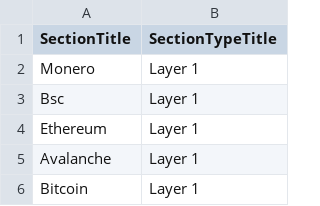
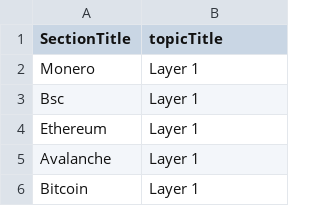
Before and after one commit to Encyclochain/Encyclochain, a CSV file: prisma/sections_with_sectionType.csv, drawn as a sheet; only a part is shown.

Commit message:
comment component and app code, rename folders, sectionType now is Topic and replace sectionType by Topic on every files

```diff
--- a/prisma/sections_with_sectionType.csv
+++ b/prisma/sections_with_sectionType.csv
@@ -1,2 +1,2 @@
-SectionTitle,SectionTypeTitle
+SectionTitle,topicTitle
 Monero,Layer 1
```
Also changed, not shown: 31 other files.
